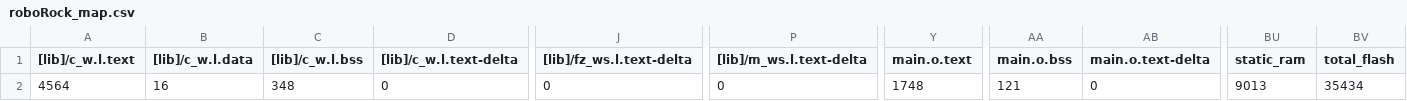
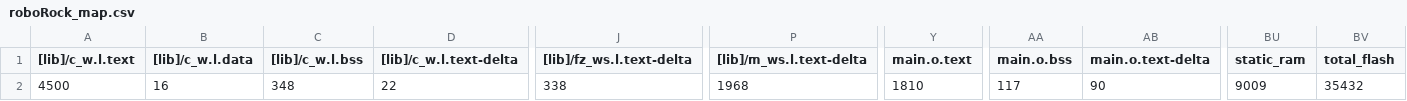
Before and after one commit to AidanofVT/roboRock, a CSV file: BUILD/LPC1768/ARMC6/roboRock_map.csv, drawn as a sheet; only a part is shown, gaps mark what is left out; the diff names each change by its address in the sheet, - before the commit and + after, or states it on an @@ line.

```diff
--- a/BUILD/LPC1768/ARMC6/roboRock_map.csv
+++ b/BUILD/LPC1768/ARMC6/roboRock_map.csv
-A2 ([lib]/c_w.l.text): 4564
+A2 ([lib]/c_w.l.text): 4500
-D2 ([lib]/c_w.l.text-delta): 0
+D2 ([lib]/c_w.l.text-delta): 22
-J2 ([lib]/fz_ws.l.text-delta): 0
+J2 ([lib]/fz_ws.l.text-delta): 338
-P2 ([lib]/m_ws.l.text-delta): 0
+P2 ([lib]/m_ws.l.text-delta): 1968
-Y2 (main.o.text): 1748
+Y2 (main.o.text): 1810
-AA2 (main.o.bss): 121
+AA2 (main.o.bss): 117
-AB2 (main.o.text-delta): 0
+AB2 (main.o.text-delta): 90
-BU2 (static_ram): 9013
+BU2 (static_ram): 9009
-BV2 (total_flash): 35434
+BV2 (total_flash): 35432
```
Also changed, not shown: 11 other files.
